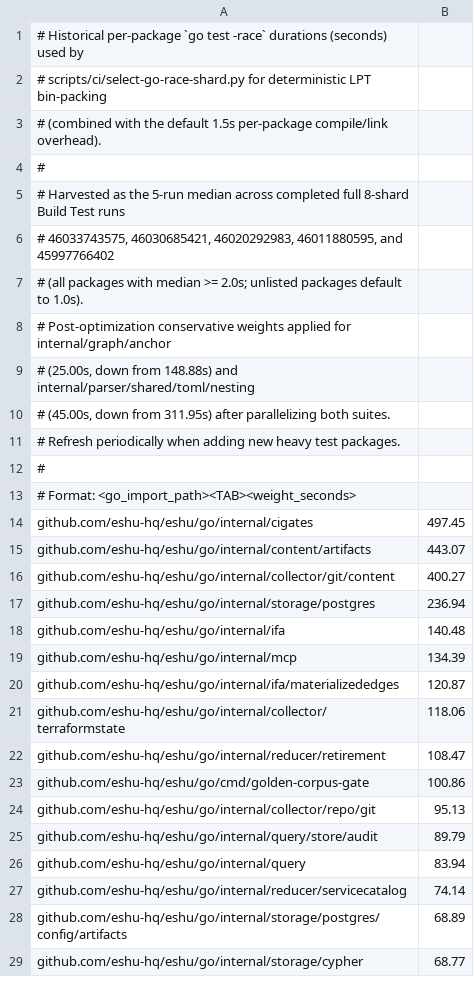
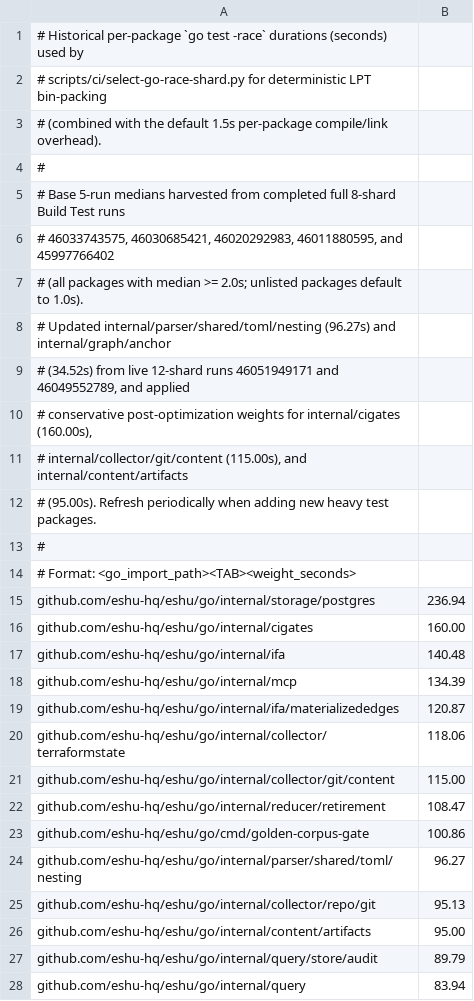
Before and after one commit to eshu-hq/eshu, a TSV file: specs/go-race-shard-weights.tsv, drawn as a sheet; only a part is shown; the shorter side is filled out with more unchanged rows; the diff covers the shown part only.

Commit message:
perf(ci): parallelize top-3 go-race test packages and recalibrate 12-shard weights (Refs #11550) (#11611)

```diff
--- a/specs/go-race-shard-weights.tsv
+++ b/specs/go-race-shard-weights.tsv
@@ -4,15 +4,14 @@
 #
-# Harvested as the 5-run median across completed full 8-shard Build Test runs
+# Base 5-run medians harvested from completed full 8-shard Build Test runs
 # 46033743575, 46030685421, 46020292983, 46011880595, and 45997766402
 # (all packages with median >= 2.0s; unlisted packages default to 1.0s).
-# Post-optimization conservative weights applied for internal/graph/anchor
-# (25.00s, down from 148.88s) and internal/parser/shared/toml/nesting
-# (45.00s, down from 311.95s) after parallelizing both suites.
-# Refresh periodically when adding new heavy test packages.
+# Updated internal/parser/shared/toml/nesting (96.27s) and internal/graph/anchor
+# (34.52s) from live 12-shard runs 46051949171 and 46049552789, and applied
+# conservative post-optimization weights for internal/cigates (160.00s),
+# internal/collector/git/content (115.00s), and internal/content/artifacts
+# (95.00s). Refresh periodically when adding new heavy test packages.
 #
 # Format: <go_import_path><TAB><weight_seconds>
-github.com/eshu-hq/eshu/go/internal/cigates	497.45
-github.com/eshu-hq/eshu/go/internal/content/artifacts	443.07
-github.com/eshu-hq/eshu/go/internal/collector/git/content	400.27
 github.com/eshu-hq/eshu/go/internal/storage/postgres	236.94
+github.com/eshu-hq/eshu/go/internal/cigates	160.00
 github.com/eshu-hq/eshu/go/internal/ifa	140.48
@@ -21,5 +20,8 @@ github.com/eshu-hq/eshu/go/internal/ifa/materializededges	120.87
 github.com/eshu-hq/eshu/go/internal/collector/terraformstate	118.06
+github.com/eshu-hq/eshu/go/internal/collector/git/content	115.00
 github.com/eshu-hq/eshu/go/internal/reducer/retirement	108.47
 github.com/eshu-hq/eshu/go/cmd/golden-corpus-gate	100.86
+github.com/eshu-hq/eshu/go/internal/parser/shared/toml/nesting	96.27
 github.com/eshu-hq/eshu/go/internal/collector/repo/git	95.13
+github.com/eshu-hq/eshu/go/internal/content/artifacts	95.00
 github.com/eshu-hq/eshu/go/internal/query/store/audit	89.79
```
Also changed, not shown: 1 added row and 2 removed rows elsewhere in this file, 15 other files.
